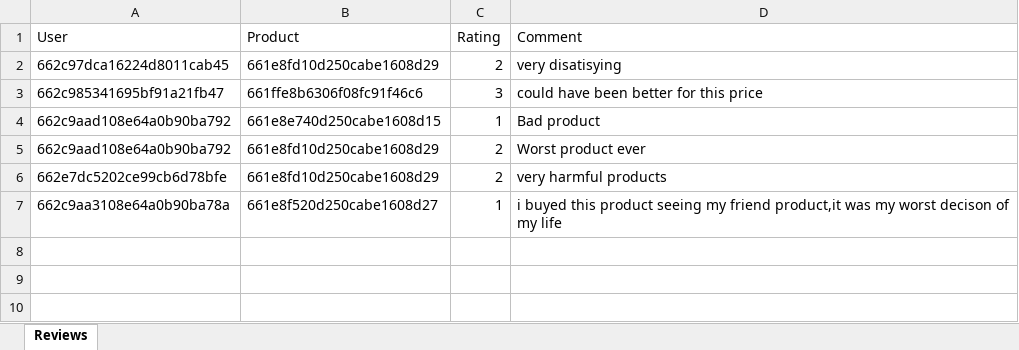
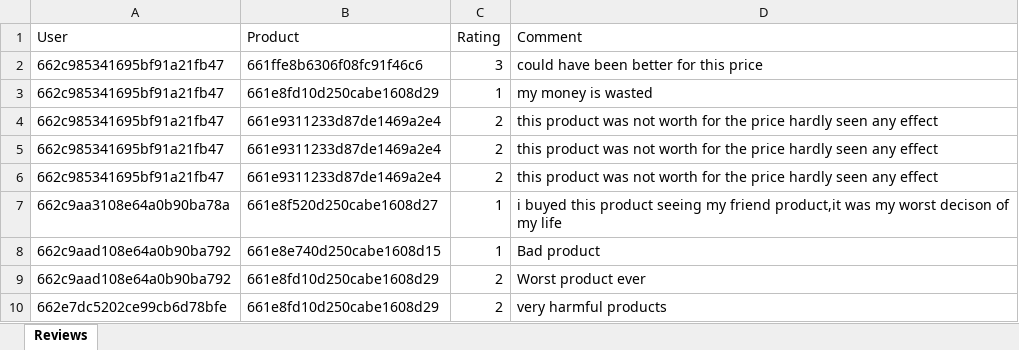
Before and after one commit to Adiking117/ecombackend, an Excel workbook: public/temp/sentiments.xlsx, sheet Reviews, drawn as a sheet; values as stored, in another font and other column widths than the file's, no borders; removed rows and columns are numbered as before the commit, all else as after; the diff names each change by its address in the sheet, - before the commit and + after, or states it on an @@ line.

Commit message:
review fixed

```diff
--- a/public/temp/sentiments.xlsx (sheet Reviews)
+++ b/public/temp/sentiments.xlsx (sheet Reviews)
-row 2: 662c97dca16224d8011cab45 | 661e8fd10d250cabe1608d29 | 2 | very disatisying
+row 3: 662c985341695bf91a21fb47 | 661e8fd10d250cabe1608d29 | 1 | my money is wasted
+row 4: 662c985341695bf91a21fb47 | 661e9311233d87de1469a2e4 | 2 | this product was not worth for the price hardly seen any effect
+row 5: 662c985341695bf91a21fb47 | 661e9311233d87de1469a2e4 | 2 | this product was not worth for the price hardly seen any effect
+row 6: 662c985341695bf91a21fb47 | 661e9311233d87de1469a2e4 | 2 | this product was not worth for the price hardly seen any effect
```
Also changed, not shown: 2 other files.
